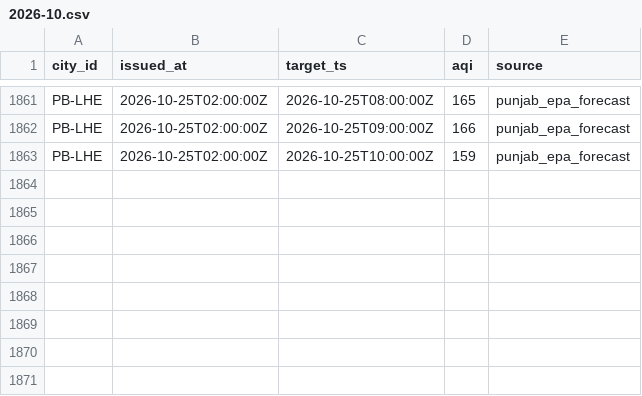
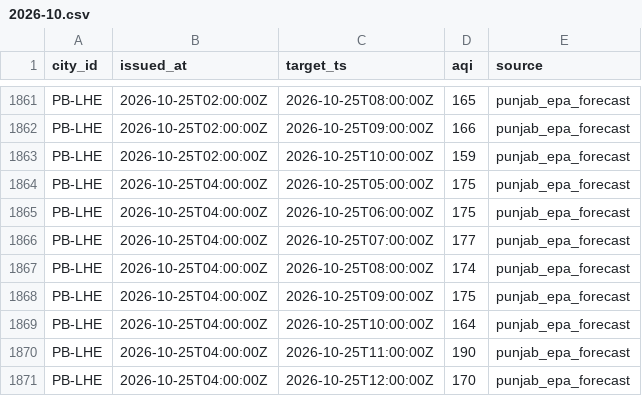
Before and after one commit to Xftab/airlume, a CSV file: data/archive/forecasts/punjab_epa_forecast/2026-10.csv, drawn as a sheet; only a part is shown, gaps mark what is left out.

Commit message:
data: hourly collection 2026-10-25T05:00Z

```diff
--- a/data/archive/forecasts/punjab_epa_forecast/2026-10.csv
+++ b/data/archive/forecasts/punjab_epa_forecast/2026-10.csv
@@ -1863 +1863,9 @@ PB-LHE,2026-10-25T02:00:00Z,2026-10-25T09:00:00Z,166,punjab_epa_forecast
 PB-LHE,2026-10-25T02:00:00Z,2026-10-25T10:00:00Z,159,punjab_epa_forecast
+PB-LHE,2026-10-25T04:00:00Z,2026-10-25T05:00:00Z,175,punjab_epa_forecast
+PB-LHE,2026-10-25T04:00:00Z,2026-10-25T06:00:00Z,175,punjab_epa_forecast
+PB-LHE,2026-10-25T04:00:00Z,2026-10-25T07:00:00Z,177,punjab_epa_forecast
+PB-LHE,2026-10-25T04:00:00Z,2026-10-25T08:00:00Z,174,punjab_epa_forecast
+PB-LHE,2026-10-25T04:00:00Z,2026-10-25T09:00:00Z,175,punjab_epa_forecast
+PB-LHE,2026-10-25T04:00:00Z,2026-10-25T10:00:00Z,164,punjab_epa_forecast
+PB-LHE,2026-10-25T04:00:00Z,2026-10-25T11:00:00Z,190,punjab_epa_forecast
+PB-LHE,2026-10-25T04:00:00Z,2026-10-25T12:00:00Z,170,punjab_epa_forecast
```
Also changed, not shown: data/archive/city_hourly/open_meteo_cams/2026-10.csv, data/archive/city_hourly/punjab_epa/2026-10.csv, 2 other files.
